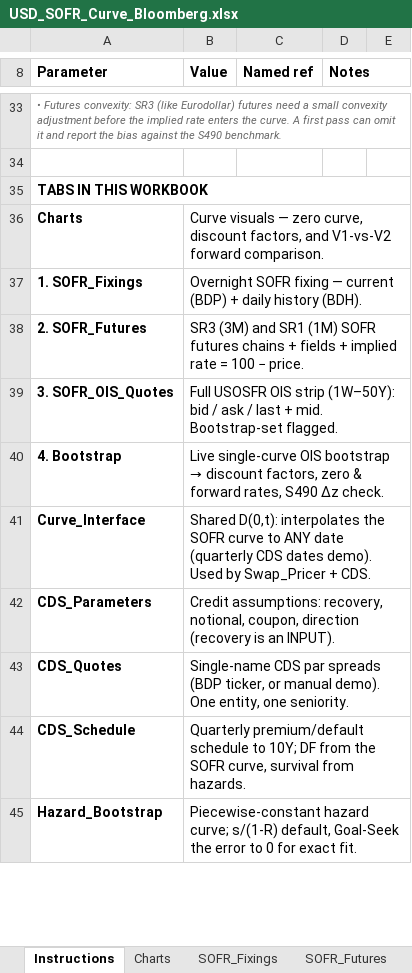
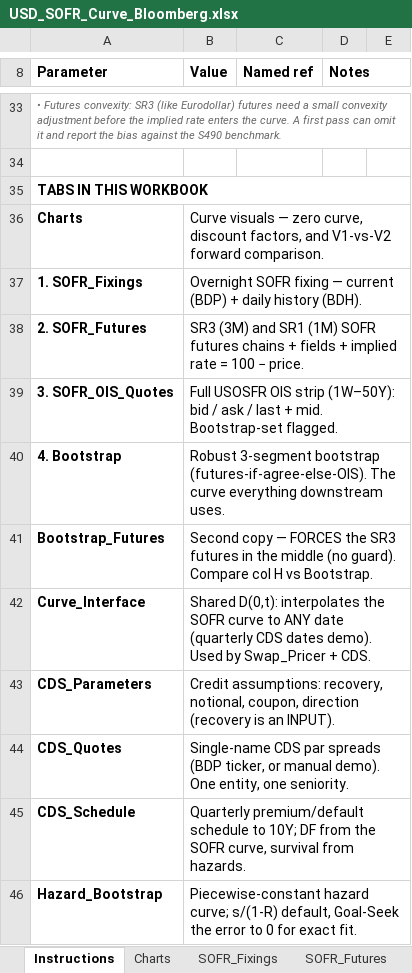
Before and after one commit to nl2992/usd-sofr-curve, an Excel workbook: bloomberg/USD_SOFR_Curve_Bloomberg.xlsx, sheet Instructions, drawn as a sheet; only a part is shown, gaps mark what is left out; values as stored, in another font and other column widths than the file's, no borders; the diff names each change by its address in the sheet, - before the commit and + after, or states it on an @@ line.

```diff
--- a/bloomberg/USD_SOFR_Curve_Bloomberg.xlsx (sheet Instructions)
+++ b/bloomberg/USD_SOFR_Curve_Bloomberg.xlsx (sheet Instructions)
@@ B40 (Value): Live single-curve OIS bootstrap → discount factors, zero & forward rates, S490 Δz check. → Robust 3-segment bootstrap (futures-if-agree-else-OIS). The curve everything downstream uses. @@
+row 41: Bootstrap_Futures | Second copy — FORCES the SR3 futures in the middle (no guard). Compare col H vs Bootstrap.
```
Also changed, not shown: other sheet tabs.
